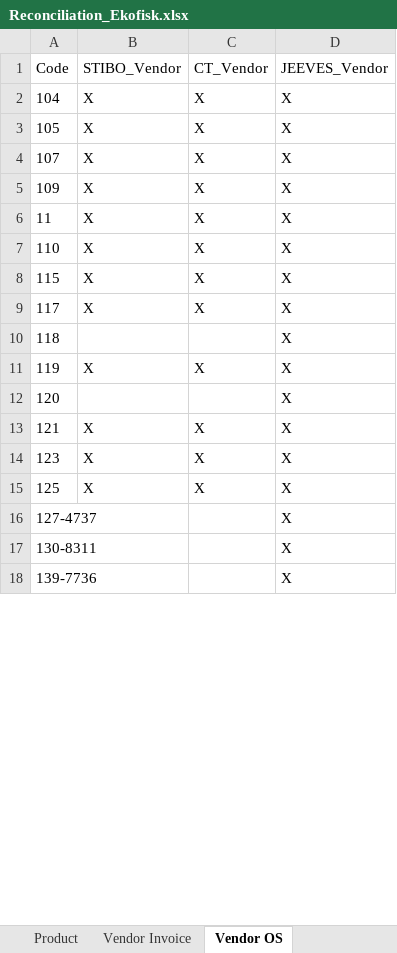
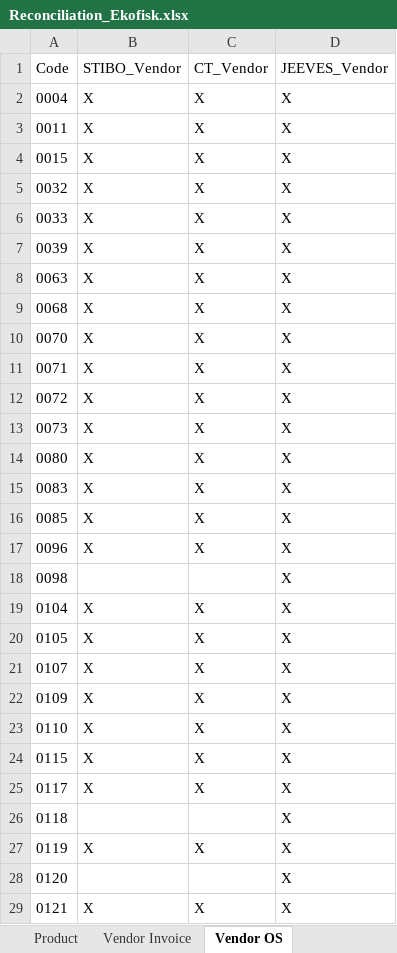
Before and after one commit to imse8006/Reconciliation_sources, an Excel workbook: output/2302/Reconciliation_Ekofisk.xlsx, sheet Vendor OS, drawn as a sheet; only a part is shown; the shorter side is filled out with more unchanged rows; values as stored, in another font and other column widths than the file's, no borders; removed rows and columns are numbered as before the commit, all else as after; the diff covers the shown part only; the diff names each change by its address in the sheet, - before the commit and + after, or states it on an @@ line.

```diff
--- a/output/2302/Reconciliation_Ekofisk.xlsx (sheet Vendor OS)
+++ b/output/2302/Reconciliation_Ekofisk.xlsx (sheet Vendor OS)
-A2: 104
+A2: 0004
-A3: 105
+A3: 0011
-A4: 107
+A4: 0015
-A5: 109
+A5: 0032
-A6: 11
+A6: 0033
-A7: 110
+A7: 0039
-A8: 115
+A8: 0063
-A9: 117
+A9: 0068
-row 10: 118 |  |  | X
-A10: 119
+A10: 0070
-row 12: 120 |  |  | X
-A11: 121
+A11: 0071
-A12: 123
+A12: 0072
-A13: 125
+A13: 0073
+row 14: 0080 | X | X | X
+row 15: 0083 | X | X | X
+row 16: 0085 | X | X | X
+row 17: 0096 | X | X | X
+row 18: 0098 |  |  | X
+row 19: 0104 | X | X | X
+row 20: 0105 | X | X | X
+row 21: 0107 | X | X | X
+row 22: 0109 | X | X | X
+row 23: 0110 | X | X | X
+row 24: 0115 | X | X | X
+row 25: 0117 | X | X | X
+row 26: 0118 |  |  | X
+row 27: 0119 | X | X | X
+row 28: 0120 |  |  | X
+row 29: 0121 | X | X | X
```
Also changed, not shown: 3 added rows and 17 removed rows elsewhere in this sheet, 1 other file.
